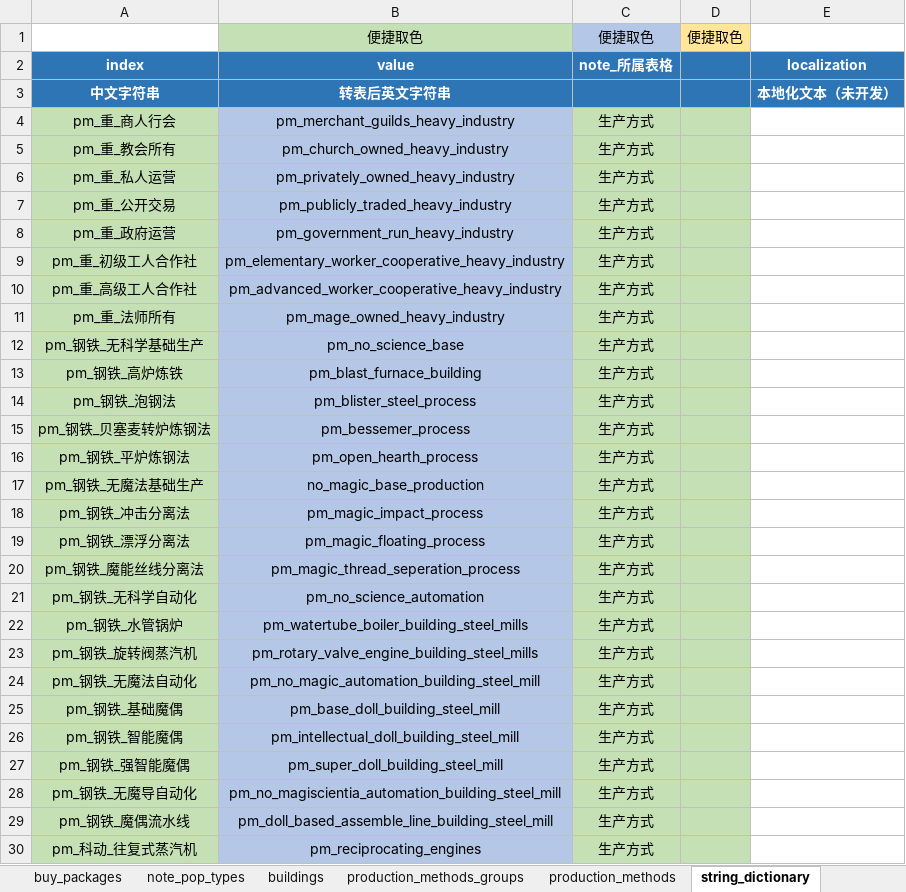
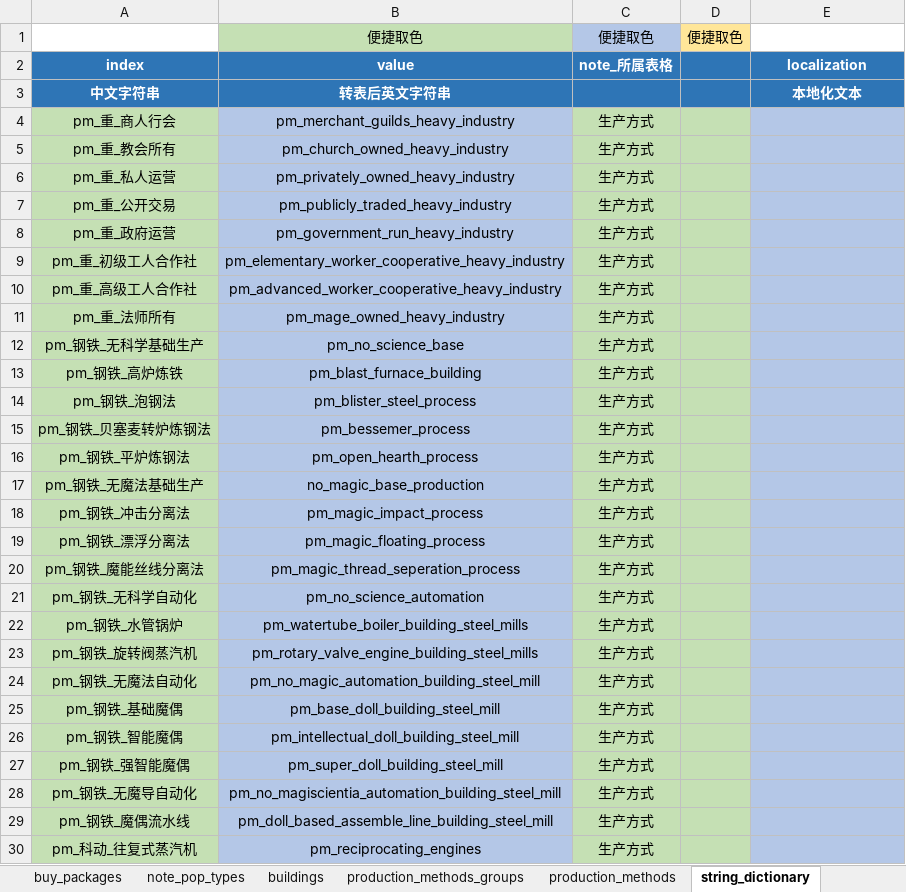
Before and after one commit to YFFtYHwsdj/Aurora-of-Magiscientia, an Excel workbook: 设定/数值设定/aom数值/【数值表格】经济.xlsm, sheet string_dictionary, drawn as a sheet; only a part is shown; values as stored, in another font and other column widths than the file's, no borders; conditional formats not drawn; the diff covers the shown part only; the diff names each change by its address in the sheet, - before the commit and + after, or states it on an @@ line.

Commit message:
Update 【数值表格】经济.xlsm

```diff
--- a/设定/数值设定/aom数值/【数值表格】经济.xlsm (sheet string_dictionary)
+++ b/设定/数值设定/aom数值/【数值表格】经济.xlsm (sheet string_dictionary)
-E3: 本地化文本（未开发）
+E3: 本地化文本
-E4:E30 fill: none
+E4:E30 fill: #B4C7E7
```
Also changed, not shown: cell formats elsewhere in this sheet, sheet production_methods.
